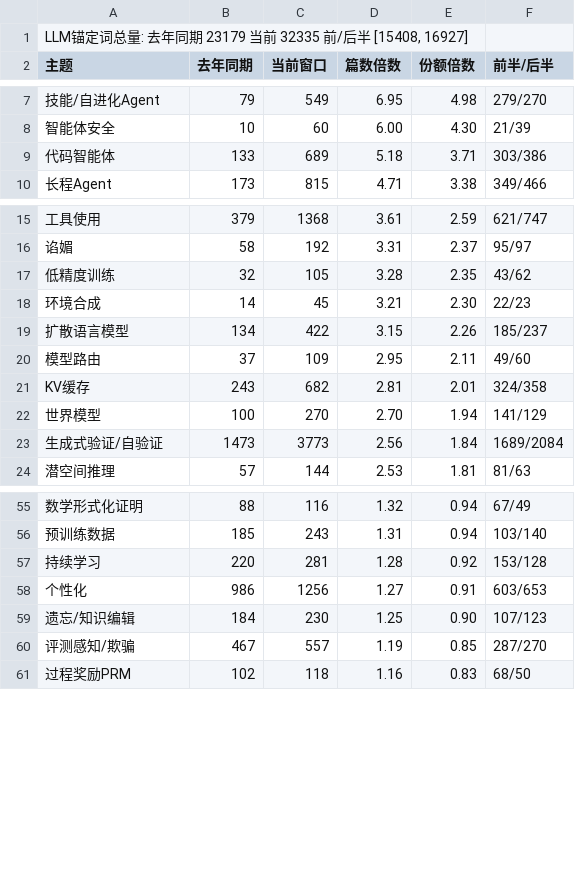
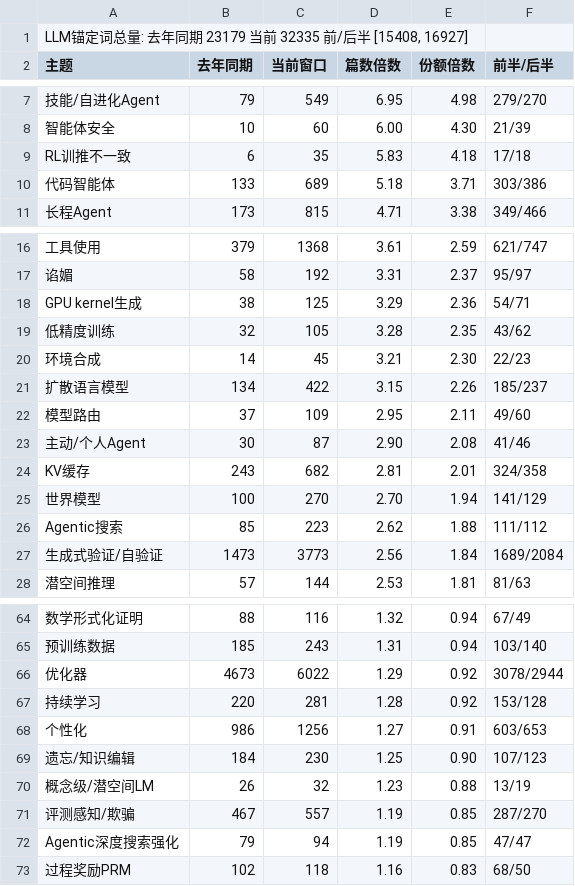
Before and after one commit to jack836485-rgb/autoresearch, a TSV file: path-stage/LLM热门方向_算力适配_20261028/文献笔记/主题增长表.tsv, drawn as a sheet; only a part is shown, gaps mark what is left out; the diff covers the shown part only; the diff names each change by its address in the sheet, - before the commit and + after, or states it on an @@ line.

```diff
--- a/path-stage/LLM热门方向_算力适配_20261028/文献笔记/主题增长表.tsv
+++ b/path-stage/LLM热门方向_算力适配_20261028/文献笔记/主题增长表.tsv
+row 9: RL训推不一致 | 6 | 35 | 5.83 | 4.18 | 17/18
+row 18: GPU kernel生成 | 38 | 125 | 3.29 | 2.36 | 54/71
+row 23: 主动/个人Agent | 30 | 87 | 2.90 | 2.08 | 41/46
+row 26: Agentic搜索 | 85 | 223 | 2.62 | 1.88 | 111/112
+row 66: 优化器 | 4673 | 6022 | 1.29 | 0.92 | 3078/2944
+row 70: 概念级/潜空间LM | 26 | 32 | 1.23 | 0.88 | 13/19
+row 72: Agentic深度搜索强化 | 79 | 94 | 1.19 | 0.85 | 47/47
```
Also changed, not shown: 6 added rows elsewhere in this file, 2 other files.
